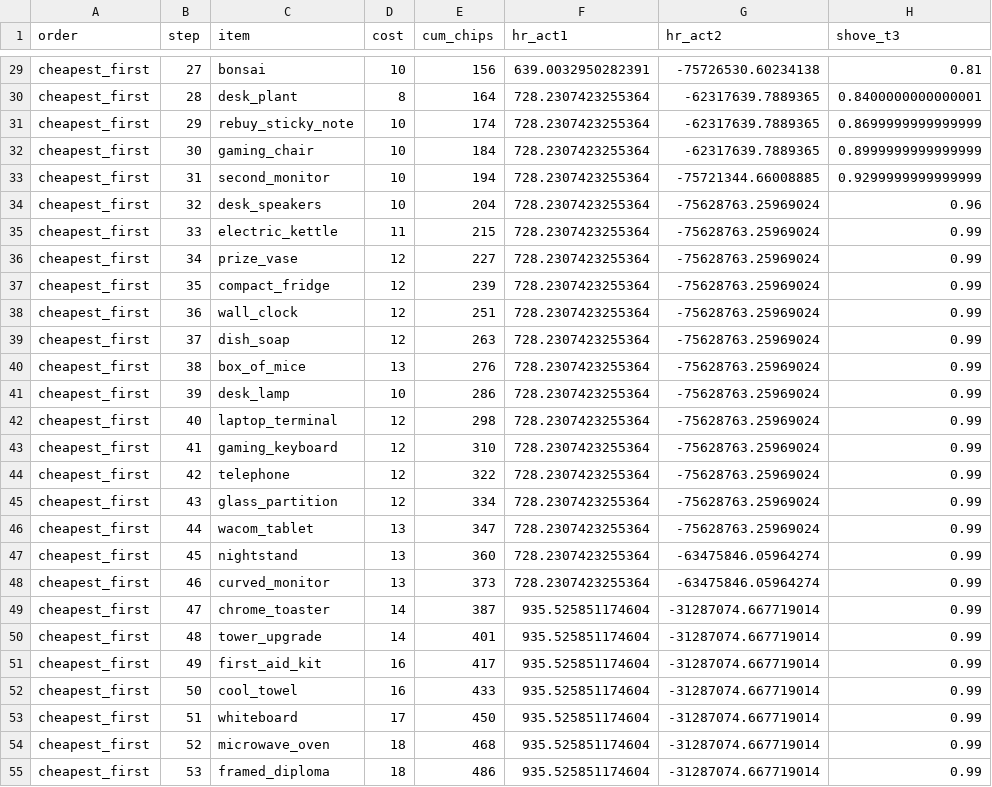
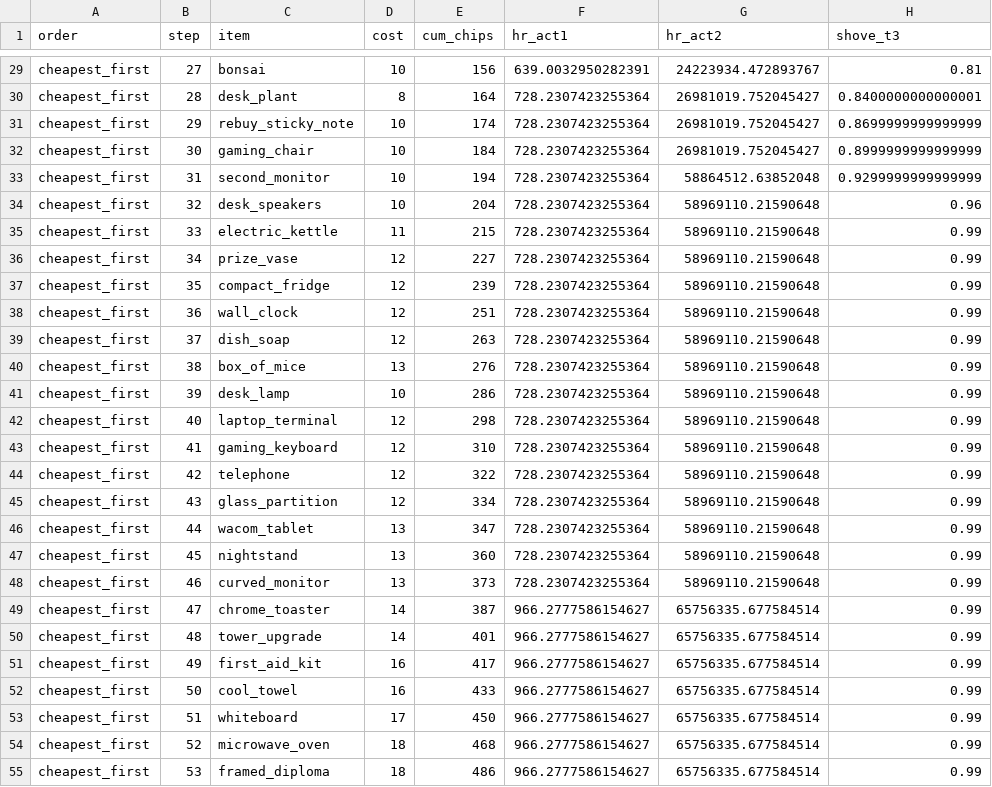
Before and after one commit to justinmolnar/poker-idle, a CSV file: tools/balance/out/trajectories.csv, drawn as a sheet; only a part is shown, gaps mark what is left out; the diff covers the shown part only; the diff names each change by its address in the sheet, - before the commit and + after, or states it on an @@ line.

```diff
--- a/tools/balance/out/trajectories.csv
+++ b/tools/balance/out/trajectories.csv
-G29 (hr_act2): -75726530.60234138
+G29 (hr_act2): 24223934.472893767
-G30:G32 (hr_act2): -62317639.7889365
+G30:G32 (hr_act2): 26981019.752045427
-G33 (hr_act2): -75721344.66008885
+G33 (hr_act2): 58864512.63852048
-G34:G46 (hr_act2): -75628763.25969024
+G34:G46 (hr_act2): 58969110.21590648
-G47:G48 (hr_act2): -63475846.05964274
+G47:G48 (hr_act2): 58969110.21590648
-F49:F55 (hr_act1): 935.525851174604
+F49:F55 (hr_act1): 966.2777586154627
-G49:G55 (hr_act2): -31287074.667719014
+G49:G55 (hr_act2): 65756335.677584514
```
Also changed, not shown: 152 edited cells elsewhere in this file, tools/balance/out/items.csv, tools/balance/out/procs.csv, 15 other files.
